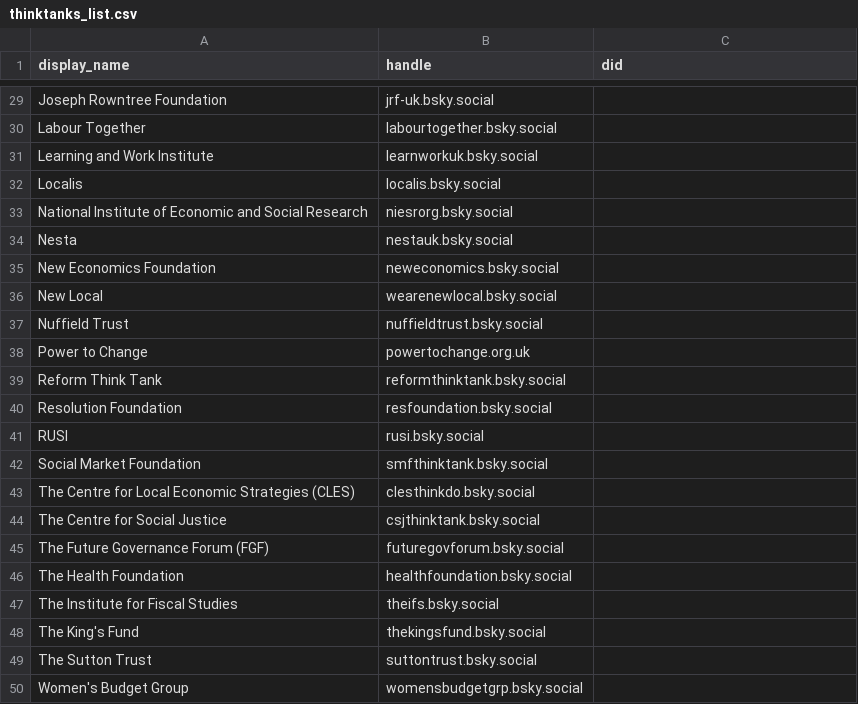
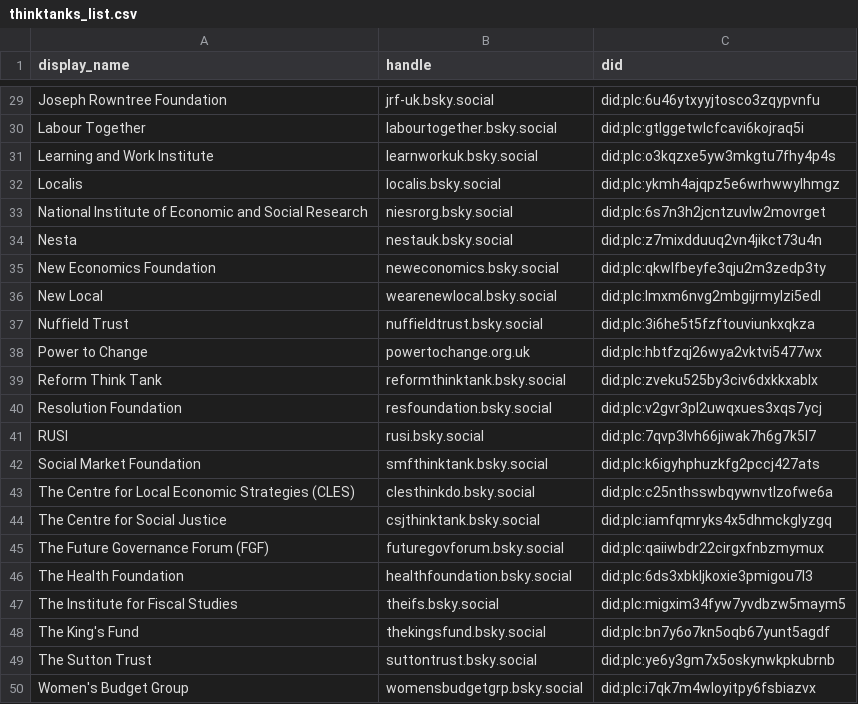
Before and after one commit to thinktankdatauk/bluesky_bot, a CSV file: data/thinktanks_list.csv, drawn as a sheet; only a part is shown, gaps mark what is left out; the diff covers the shown part only; the diff names each change by its address in the sheet, - before the commit and + after, or states it on an @@ line.

```diff
--- a/data/thinktanks_list.csv
+++ b/data/thinktanks_list.csv
-C29 (did): (empty)
+C29 (did): did:plc:6u46ytxyyjtosco3zqypvnfu
-C30 (did): (empty)
+C30 (did): did:plc:gtlggetwlcfcavi6kojraq5i
-C31 (did): (empty)
+C31 (did): did:plc:o3kqzxe5yw3mkgtu7fhy4p4s
-C32 (did): (empty)
+C32 (did): did:plc:ykmh4ajqpz5e6wrhwwylhmgz
-C33 (did): (empty)
+C33 (did): did:plc:6s7n3h2jcntzuvlw2movrget
-C34 (did): (empty)
+C34 (did): did:plc:z7mixdduuq2vn4jikct73u4n
-C35 (did): (empty)
+C35 (did): did:plc:qkwlfbeyfe3qju2m3zedp3ty
-C36 (did): (empty)
+C36 (did): did:plc:lmxm6nvg2mbgijrmylzi5edl
-C37 (did): (empty)
+C37 (did): did:plc:3i6he5t5fzftouviunkxqkza
-C38 (did): (empty)
+C38 (did): did:plc:hbtfzqj26wya2vktvi5477wx
-C39 (did): (empty)
+C39 (did): did:plc:zveku525by3civ6dxkkxablx
-C40 (did): (empty)
+C40 (did): did:plc:v2gvr3pl2uwqxues3xqs7ycj
-C41 (did): (empty)
+C41 (did): did:plc:7qvp3lvh66jiwak7h6g7k5l7
-C42 (did): (empty)
+C42 (did): did:plc:k6igyhphuzkfg2pccj427ats
-C43 (did): (empty)
+C43 (did): did:plc:c25nthsswbqywnvtlzofwe6a
-C44 (did): (empty)
+C44 (did): did:plc:iamfqmryks4x5dhmckglyzgq
-C45 (did): (empty)
+C45 (did): did:plc:qaiiwbdr22cirgxfnbzmymux
-C46 (did): (empty)
+C46 (did): did:plc:6ds3xbkljkoxie3pmigou7l3
-C47 (did): (empty)
+C47 (did): did:plc:migxim34fyw7yvdbzw5maym5
-C48 (did): (empty)
+C48 (did): did:plc:bn7y6o7kn5oqb67yunt5agdf
-C49 (did): (empty)
+C49 (did): did:plc:ye6y3gm7x5oskynwkpkubrnb
-C50 (did): (empty)
+C50 (did): did:plc:i7qk7m4wloyitpy6fsbiazvx
```
Also changed, not shown: 27 edited cells elsewhere in this file.
